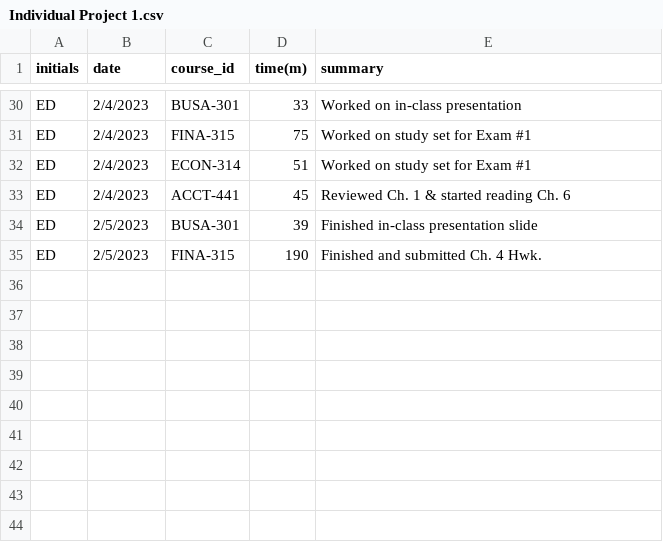
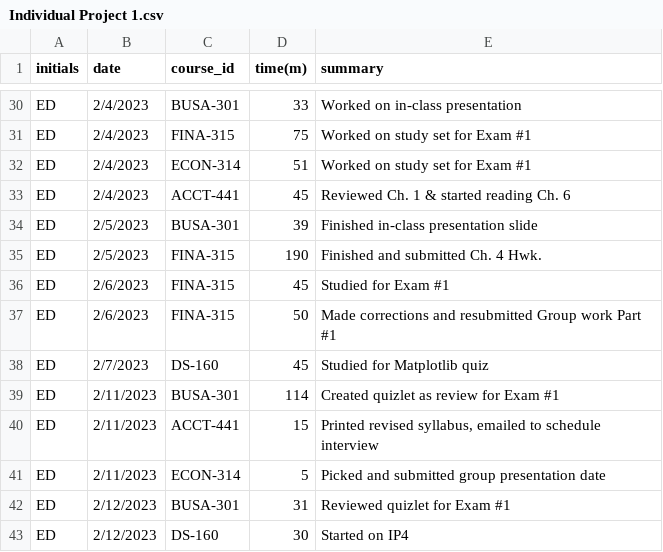
Before and after one commit to ecd2001/ECD_Timesheet_Project, a CSV file: Individual Project 1.csv, drawn as a sheet; only a part is shown, gaps mark what is left out; the diff names each change by its address in the sheet, - before the commit and + after, or states it on an @@ line.

Commit message:
Add files via upload

```diff
--- a/Individual Project 1.csv
+++ b/Individual Project 1.csv
+row 36: ED | 2/6/2023 | FINA-315 | 45 | Studied for Exam #1
+row 37: ED | 2/6/2023 | FINA-315 | 50 | Made corrections and resubmitted Group work Part #1
+row 38: ED | 2/7/2023 | DS-160 | 45 | Studied for Matplotlib quiz
+row 39: ED | 2/11/2023 | BUSA-301 | 114 | Created quizlet as review for Exam #1
+row 40: ED | 2/11/2023 | ACCT-441 | 15 | Printed revised syllabus, emailed to schedule interview
+row 41: ED | 2/11/2023 | ECON-314 | 5 | Picked and submitted group presentation date
+row 42: ED | 2/12/2023 | BUSA-301 | 31 | Reviewed quizlet for Exam #1
+row 43: ED | 2/12/2023 | DS-160 | 30 | Started on IP4
```
